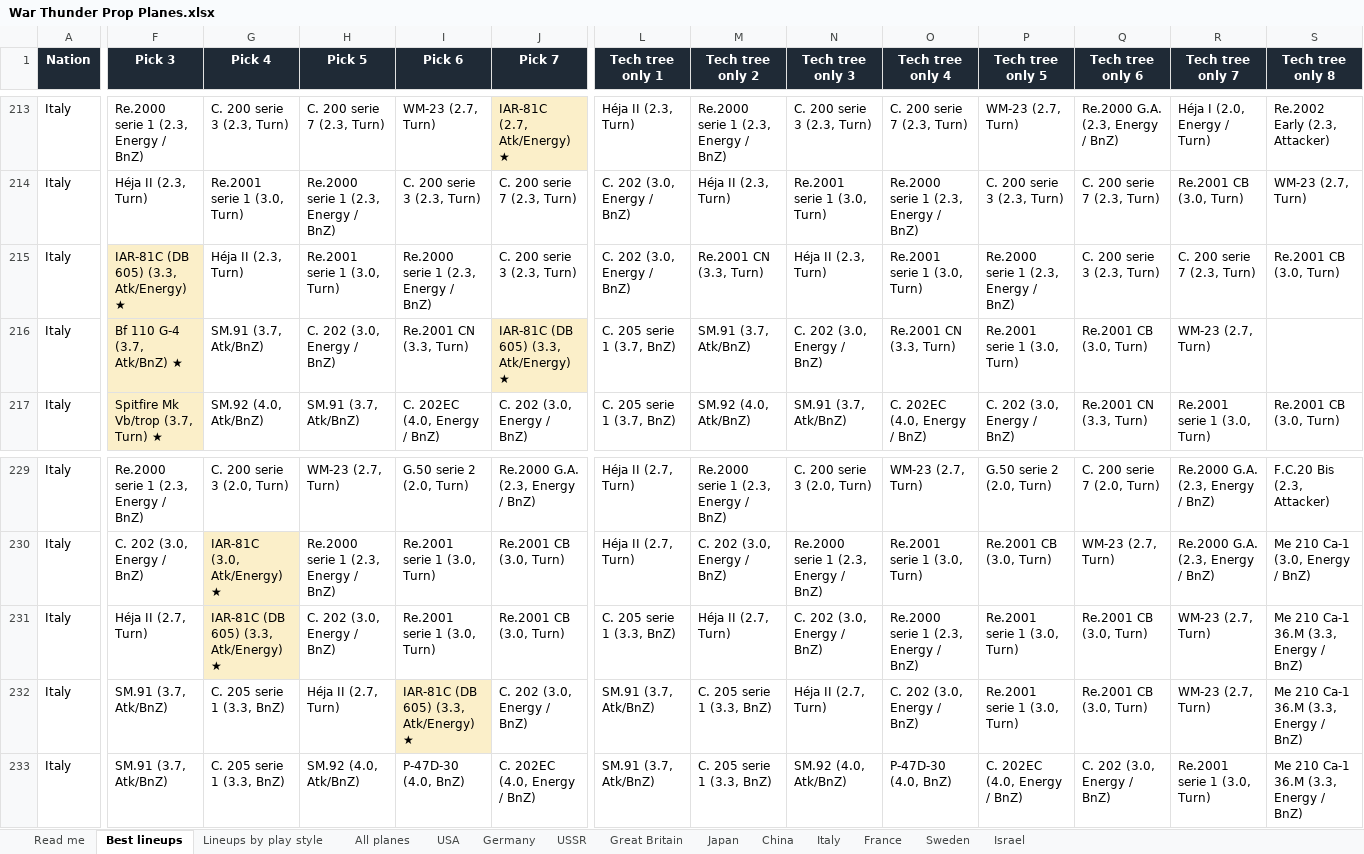
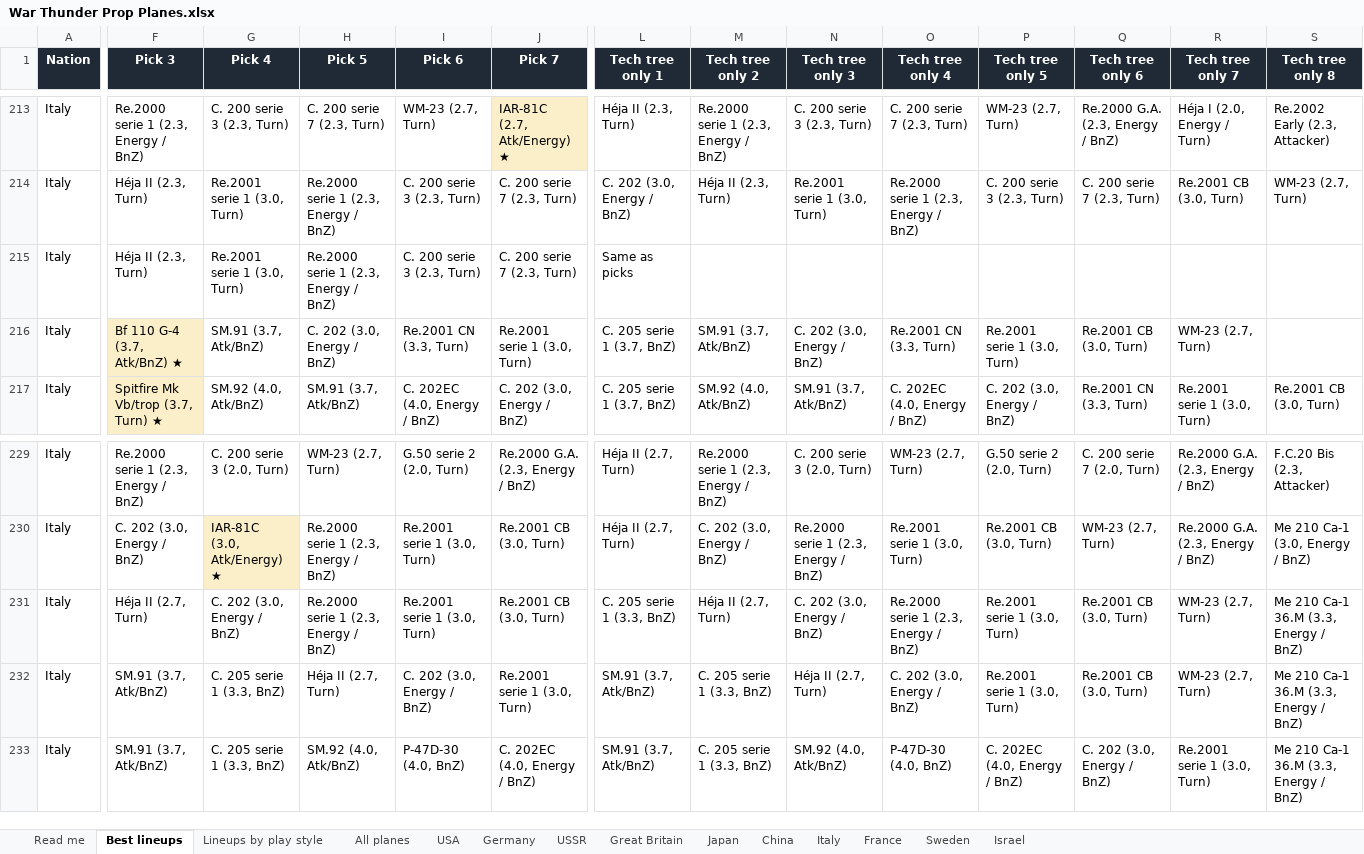
Before and after one commit to allentj14/prop-hangar, an Excel workbook: data/War Thunder Prop Planes.xlsx, sheet Best lineups, drawn as a sheet; only a part is shown, gaps mark what is left out; values as stored, in another font and other column widths than the file's, no borders; the diff covers the shown part only; the diff names each change by its address in the sheet, - before the commit and + after, or states it on an @@ line.

```diff
--- a/data/War Thunder Prop Planes.xlsx (sheet Best lineups)
+++ b/data/War Thunder Prop Planes.xlsx (sheet Best lineups)
-F215 (Pick 3): IAR-81C (DB 605) (3.3, Atk/Energy) ★
+F215 (Pick 3): Héja II (2.3, Turn)
-F215 fill: #FBEFC9
+F215 fill: none
-G215 (Pick 4): Héja II (2.3, Turn)
+G215 (Pick 4): Re.2001 serie 1 (3.0, Turn)
-H215 (Pick 5): Re.2001 serie 1 (3.0, Turn)
+H215 (Pick 5): Re.2000 serie 1 (2.3, Energy / BnZ)
-I215 (Pick 6): Re.2000 serie 1 (2.3, Energy / BnZ)
+I215 (Pick 6): C. 200 serie 3 (2.3, Turn)
-J215 (Pick 7): C. 200 serie 3 (2.3, Turn)
+J215 (Pick 7): C. 200 serie 7 (2.3, Turn)
-L215 (Tech tree only 1): C. 202 (3.0, Energy / BnZ)
+L215 (Tech tree only 1): Same as picks
-M215 (Tech tree only 2): Re.2001 CN (3.3, Turn)
+M215 (Tech tree only 2): (empty)
-N215 (Tech tree only 3): Héja II (2.3, Turn)
+N215 (Tech tree only 3): (empty)
-O215 (Tech tree only 4): Re.2001 serie 1 (3.0, Turn)
+O215 (Tech tree only 4): (empty)
-P215 (Tech tree only 5): Re.2000 serie 1 (2.3, Energy / BnZ)
+P215 (Tech tree only 5): (empty)
-Q215 (Tech tree only 6): C. 200 serie 3 (2.3, Turn)
+Q215 (Tech tree only 6): (empty)
-R215 (Tech tree only 7): C. 200 serie 7 (2.3, Turn)
+R215 (Tech tree only 7): (empty)
-S215 (Tech tree only 8): Re.2001 CB (3.0, Turn)
+S215 (Tech tree only 8): (empty)
-J216 (Pick 7): IAR-81C (DB 605) (3.3, Atk/Energy) ★
+J216 (Pick 7): Re.2001 serie 1 (3.0, Turn)
-J216 fill: #FBEFC9
+J216 fill: none
-G231 (Pick 4): IAR-81C (DB 605) (3.3, Atk/Energy) ★
+G231 (Pick 4): C. 202 (3.0, Energy / BnZ)
-G231 fill: #FBEFC9
+G231 fill: none
-H231 (Pick 5): C. 202 (3.0, Energy / BnZ)
+H231 (Pick 5): Re.2000 serie 1 (2.3, Energy / BnZ)
-I232 (Pick 6): IAR-81C (DB 605) (3.3, Atk/Energy) ★
+I232 (Pick 6): C. 202 (3.0, Energy / BnZ)
-I232 fill: #FBEFC9
+I232 fill: none
-J232 (Pick 7): C. 202 (3.0, Energy / BnZ)
+J232 (Pick 7): Re.2001 serie 1 (3.0, Turn)
```
Also changed, not shown: 1 edited cell elsewhere in this sheet, sheet Lineups by play style, sheet Italy, sheet All planes, 3 other files.
